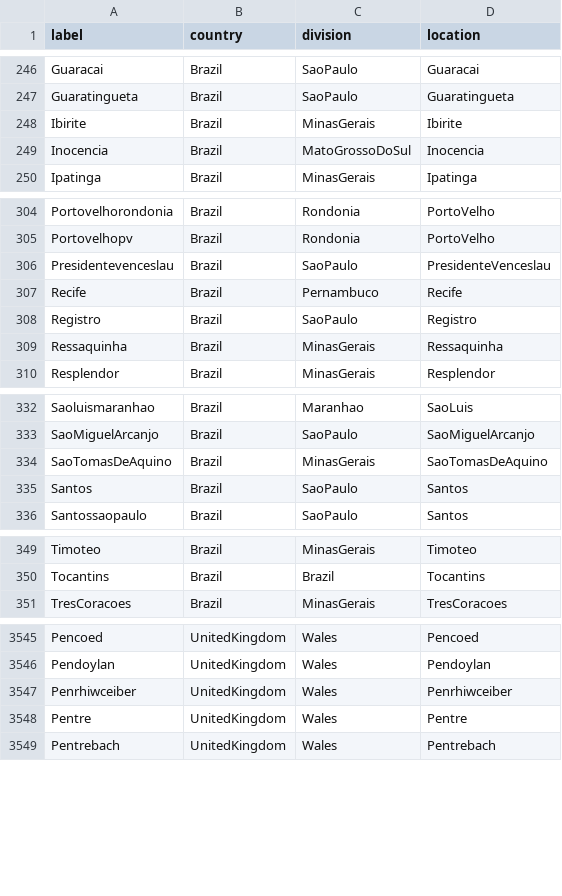
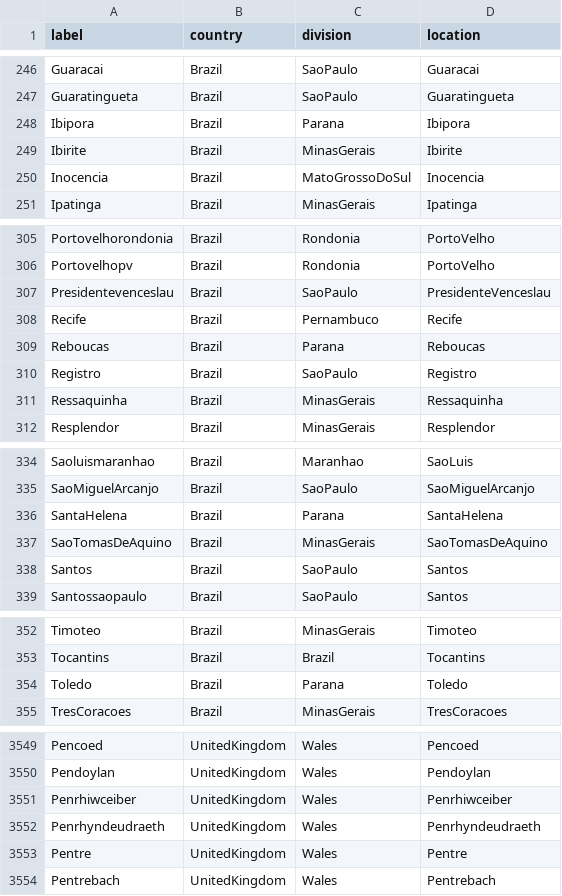
Before and after one commit to nextstrain/fauna, a TSV file: source-data/geo_synonyms.tsv, drawn as a sheet; only a part is shown, gaps mark what is left out.

Commit message:
Update geo_synonyms

```diff
--- a/source-data/geo_synonyms.tsv
+++ b/source-data/geo_synonyms.tsv
@@ -247,2 +247,3 @@ Guaracai	Brazil	SaoPaulo	Guaracai
 Guaratingueta	Brazil	SaoPaulo	Guaratingueta
+Ibipora	Brazil	Parana	Ibipora
 Ibirite	Brazil	MinasGerais	Ibirite
@@ -307,2 +308,3 @@ Presidentevenceslau	Brazil	SaoPaulo	PresidenteVenceslau
 Recife	Brazil	Pernambuco	Recife
+Reboucas	Brazil	Parana	Reboucas
 Registro	Brazil	SaoPaulo	Registro
@@ -333,2 +335,3 @@ Saoluismaranhao	Brazil	Maranhao	SaoLuis
 SaoMiguelArcanjo	Brazil	SaoPaulo	SaoMiguelArcanjo
+SantaHelena	Brazil	Parana	SantaHelena
 SaoTomasDeAquino	Brazil	MinasGerais	SaoTomasDeAquino
@@ -350,2 +353,3 @@ Timoteo	Brazil	MinasGerais	Timoteo
 Tocantins	Brazil	Brazil	Tocantins
+Toledo	Brazil	Parana	Toledo
 TresCoracoes	Brazil	MinasGerais	TresCoracoes
@@ -3547,2 +3551,3 @@ Pendoylan	UnitedKingdom	Wales	Pendoylan
 Penrhiwceiber	UnitedKingdom	Wales	Penrhiwceiber
+Penrhyndeudraeth	UnitedKingdom	Wales	Penrhyndeudraeth
 Pentre	UnitedKingdom	Wales	Pentre
```
